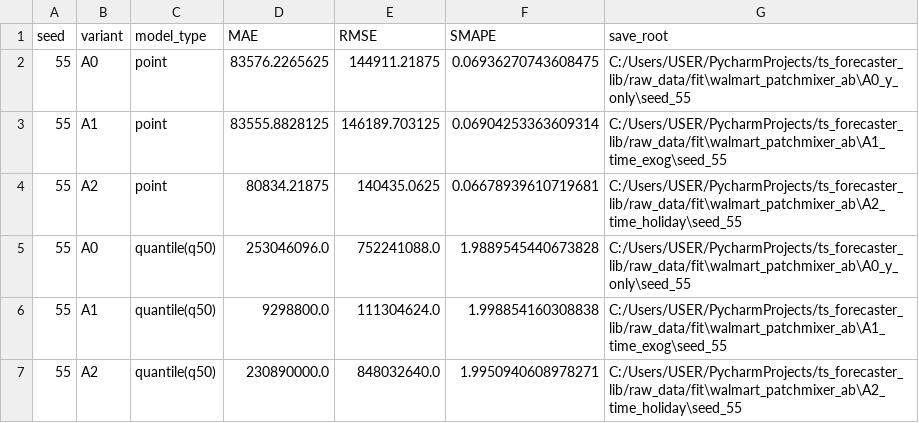
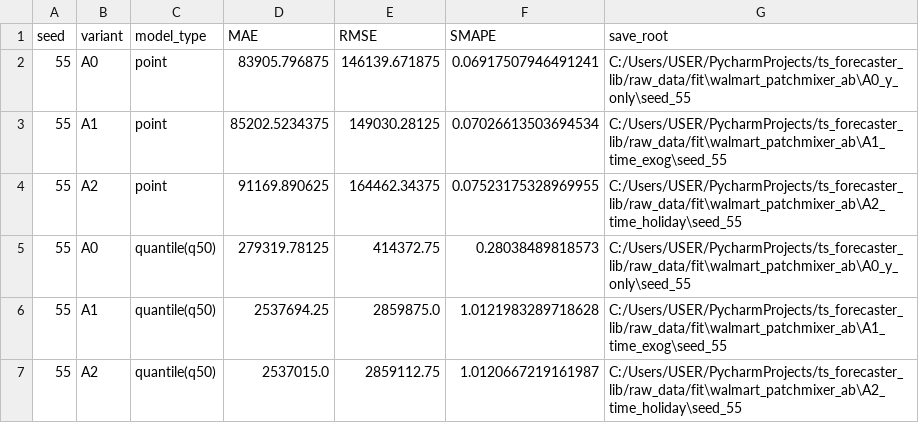
Before and after one commit to LeeKwanHyeong/ts_forecaster_lib, a CSV file: raw_data/fit/walmart_patchmixer_ab/ab_results_by_seed.csv, drawn as a sheet.

Commit message:
# 분포학습 기능 추가작업 #6 # PatchMixer Quantile Model loss 연결 작업 #1
Tested-by: LeeKwanHyeong <asd95101@naver.com>

```diff
--- a/raw_data/fit/walmart_patchmixer_ab/ab_results_by_seed.csv
+++ b/raw_data/fit/walmart_patchmixer_ab/ab_results_by_seed.csv
@@ -1,7 +1,7 @@
 seed,variant,model_type,MAE,RMSE,SMAPE,save_root
-55,A0,point,83576.2265625,144911.21875,0.06936270743608475,C:/Users/USER/PycharmProjects/ts_forecaster_lib/raw_data/fit\walmart_patchmixer_ab\A0_y_only\seed_55
-55,A1,point,83555.8828125,146189.703125,0.06904253363609314,C:/Users/USER/PycharmProjects/ts_forecaster_lib/raw_data/fit\walmart_patchmixer_ab\A1_time_exog\seed_55
-55,A2,point,80834.21875,140435.0625,0.06678939610719681,C:/Users/USER/PycharmProjects/ts_forecaster_lib/raw_data/fit\walmart_patchmixer_ab\A2_time_holiday\seed_55
-55,A0,quantile(q50),253046096.0,752241088.0,1.9889545440673828,C:/Users/USER/PycharmProjects/ts_forecaster_lib/raw_data/fit\walmart_patchmixer_ab\A0_y_only\seed_55
-55,A1,quantile(q50),9298800.0,111304624.0,1.998854160308838,C:/Users/USER/PycharmProjects/ts_forecaster_lib/raw_data/fit\walmart_patchmixer_ab\A1_time_exog\seed_55
-55,A2,quantile(q50),230890000.0,848032640.0,1.9950940608978271,C:/Users/USER/PycharmProjects/ts_forecaster_lib/raw_data/fit\walmart_patchmixer_ab\A2_time_holiday\seed_55
+55,A0,point,83905.796875,146139.671875,0.06917507946491241,C:/Users/USER/PycharmProjects/ts_forecaster_lib/raw_data/fit\walmart_patchmixer_ab\A0_y_only\seed_55
+55,A1,point,85202.5234375,149030.28125,0.07026613503694534,C:/Users/USER/PycharmProjects/ts_forecaster_lib/raw_data/fit\walmart_patchmixer_ab\A1_time_exog\seed_55
+55,A2,point,91169.890625,164462.34375,0.07523175328969955,C:/Users/USER/PycharmProjects/ts_forecaster_lib/raw_data/fit\walmart_patchmixer_ab\A2_time_holiday\seed_55
+55,A0,quantile(q50),279319.78125,414372.75,0.28038489818573,C:/Users/USER/PycharmProjects/ts_forecaster_lib/raw_data/fit\walmart_patchmixer_ab\A0_y_only\seed_55
+55,A1,quantile(q50),2537694.25,2859875.0,1.0121983289718628,C:/Users/USER/PycharmProjects/ts_forecaster_lib/raw_data/fit\walmart_patchmixer_ab\A1_time_exog\seed_55
+55,A2,quantile(q50),2537015.0,2859112.75,1.0120667219161987,C:/Users/USER/PycharmProjects/ts_forecaster_lib/raw_data/fit\walmart_patchmixer_ab\A2_time_holiday\seed_55
```
Also changed, not shown: raw_data/fit/walmart_patchmixer_ab/ab_results_summary.csv, 12 other files.
